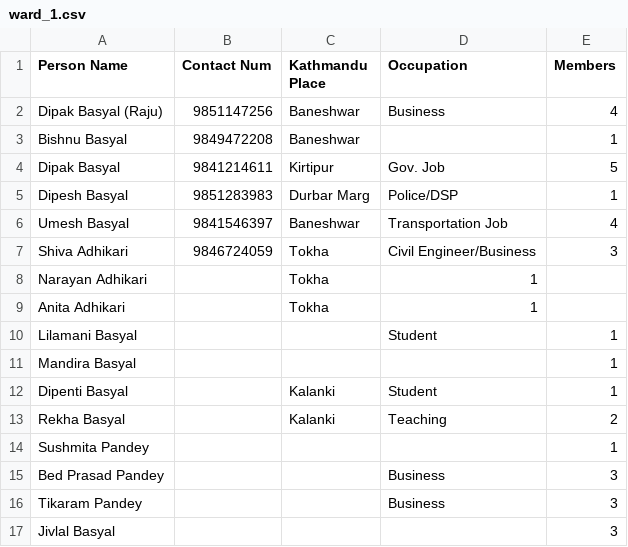
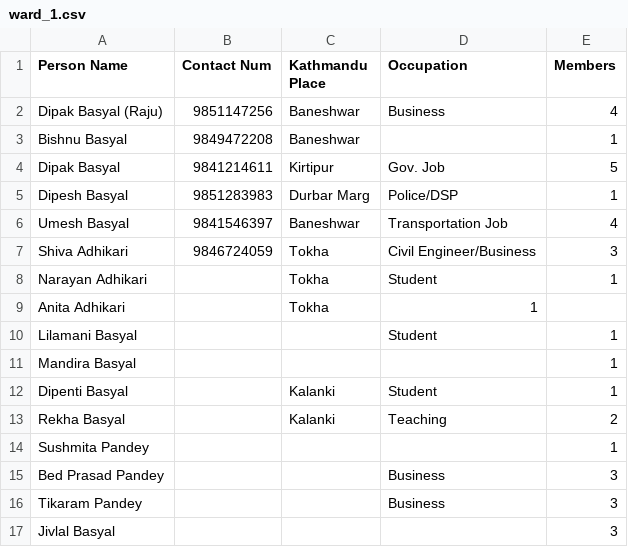
Before and after one commit to bishnusyangja/Malunga_Kathmandu_Sewa_Samaj, a CSV file: ward_1.csv, drawn as a sheet.

Commit message:
ward updated

```diff
--- a/ward_1.csv
+++ b/ward_1.csv
@@ -7,3 +7,3 @@ Umesh Basyal, 9841546397, Baneshwar, Transportation Job, 4
 Shiva Adhikari, 9846724059, Tokha, Civil Engineer/Business, 3
-Narayan Adhikari, , Tokha, 1
+Narayan Adhikari, , Tokha, Student, 1
 Anita Adhikari, , Tokha, 1
```
Also changed, not shown: ward_2.csv, 1 other file.
